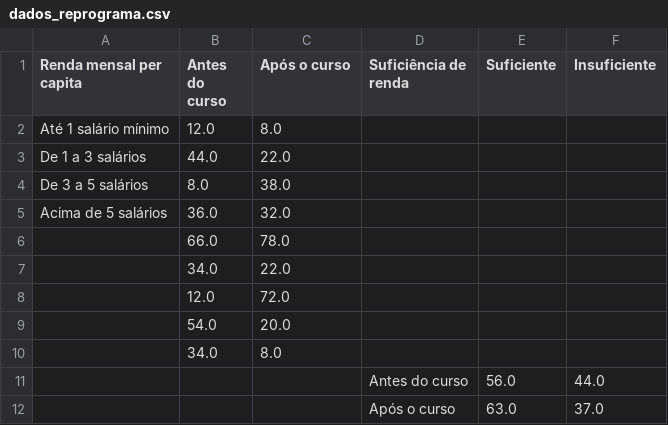
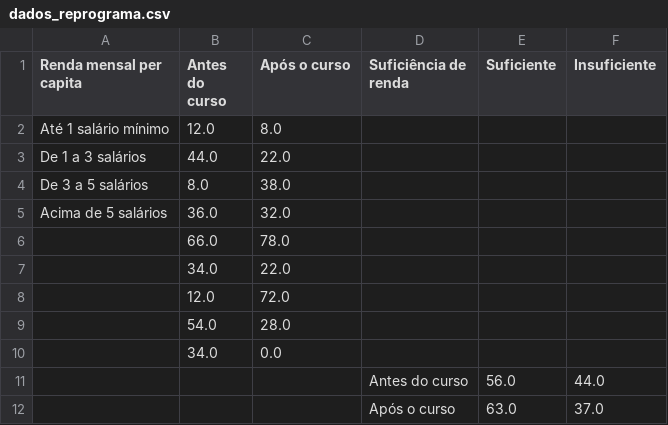
Before and after one commit to MariaPriscila/reprograma, a CSV file: Desafio2/dados_reprograma.csv, drawn as a sheet.

```diff
--- a/Desafio2/dados_reprograma.csv
+++ b/Desafio2/dados_reprograma.csv
@@ -8,4 +8,4 @@ Acima de 5 salários,36.0,32.0,,,
 ,12.0,72.0,,,
-,54.0,20.0,,,
-,34.0,8.0,,,
+,54.0,28.0,,,
+,34.0,0.0,,,
 ,,,Antes do curso,56.0,44.0
```
Also changed, not shown: 2 other files.
